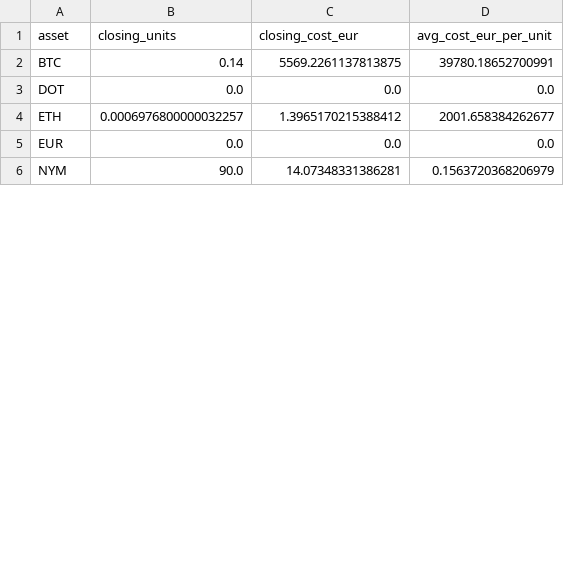
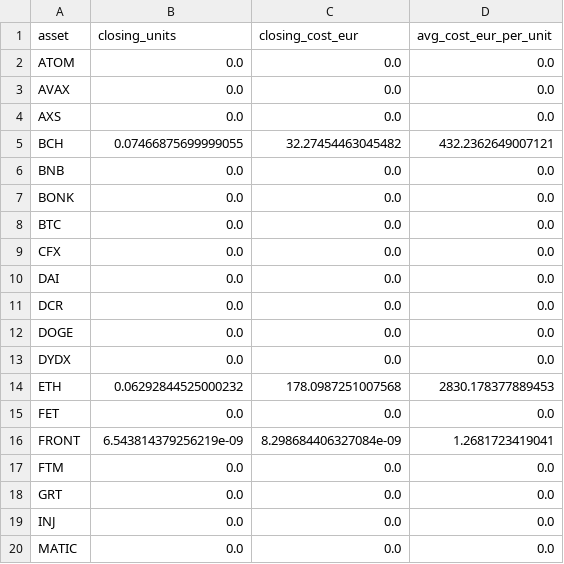
Before and after one commit to vaidasjok/Step2, a CSV file: out/closing_inventory.csv, drawn as a sheet; only a part is shown; the diff covers the shown part only.

```diff
--- a/out/closing_inventory.csv
+++ b/out/closing_inventory.csv
@@ -1,6 +1,20 @@
 asset,closing_units,closing_cost_eur,avg_cost_eur_per_unit
-BTC,0.14,5569.2261137813875,39780.18652700991
-DOT,0.0,0.0,0.0
-ETH,0.0006976800000032257,1.3965170215388412,2001.658384262677
-EUR,0.0,0.0,0.0
-NYM,90.0,14.07348331386281,0.1563720368206979
+ATOM,0.0,0.0,0.0
+AVAX,0.0,0.0,0.0
+AXS,0.0,0.0,0.0
+BCH,0.07466875699999055,32.27454463045482,432.2362649007121
+BNB,0.0,0.0,0.0
+BONK,0.0,0.0,0.0
+BTC,0.0,0.0,0.0
+CFX,0.0,0.0,0.0
+DAI,0.0,0.0,0.0
+DCR,0.0,0.0,0.0
+DOGE,0.0,0.0,0.0
+DYDX,0.0,0.0,0.0
+ETH,0.06292844525000232,178.0987251007568,2830.178377889453
+FET,0.0,0.0,0.0
+FRONT,6.543814379256219e-09,8.298684406327084e-09,1.2681723419041
+FTM,0.0,0.0,0.0
+GRT,0.0,0.0,0.0
+INJ,0.0,0.0,0.0
+MATIC,0.0,0.0,0.0
```
Also changed, not shown: 12 added rows, 1 removed row and 7 edited cells elsewhere in this file, out/journal_monthly.csv, out/realized_pnl_monthly.csv, 7 other files.
